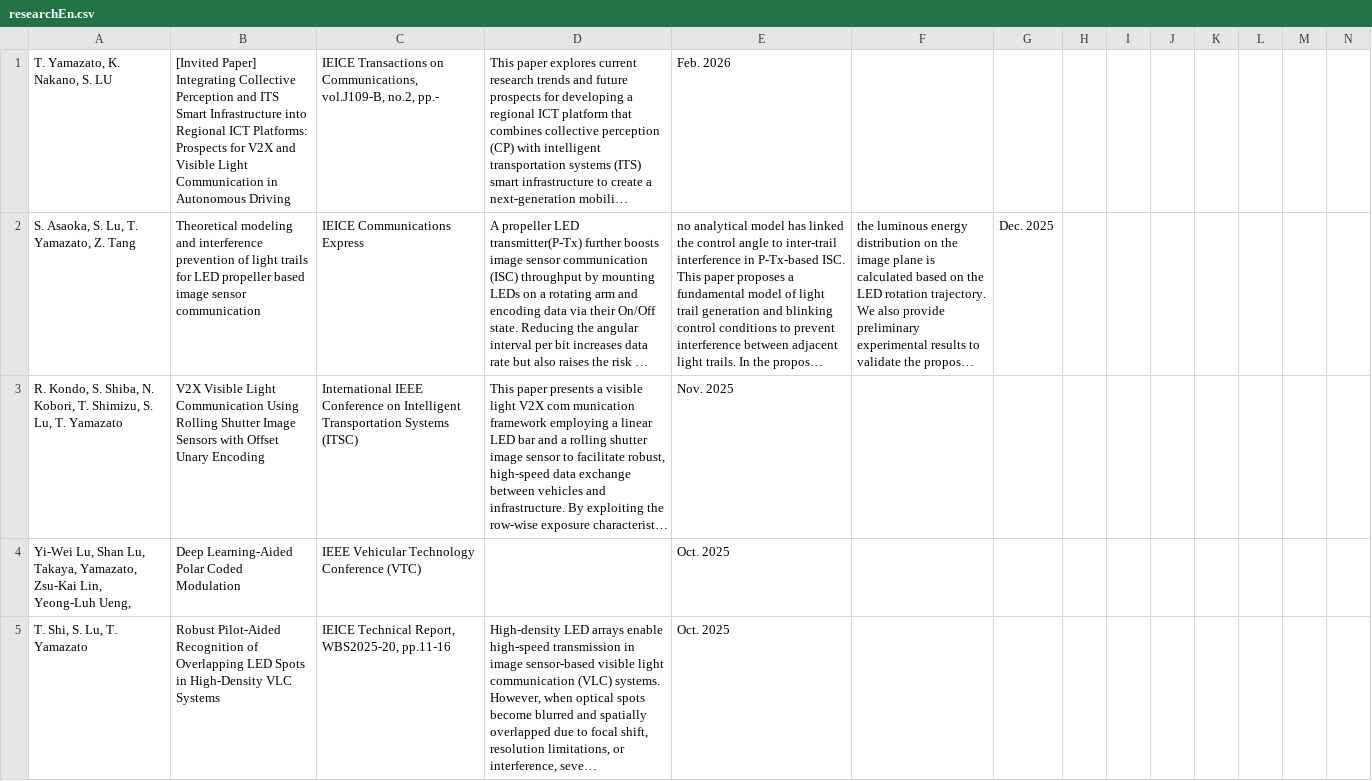
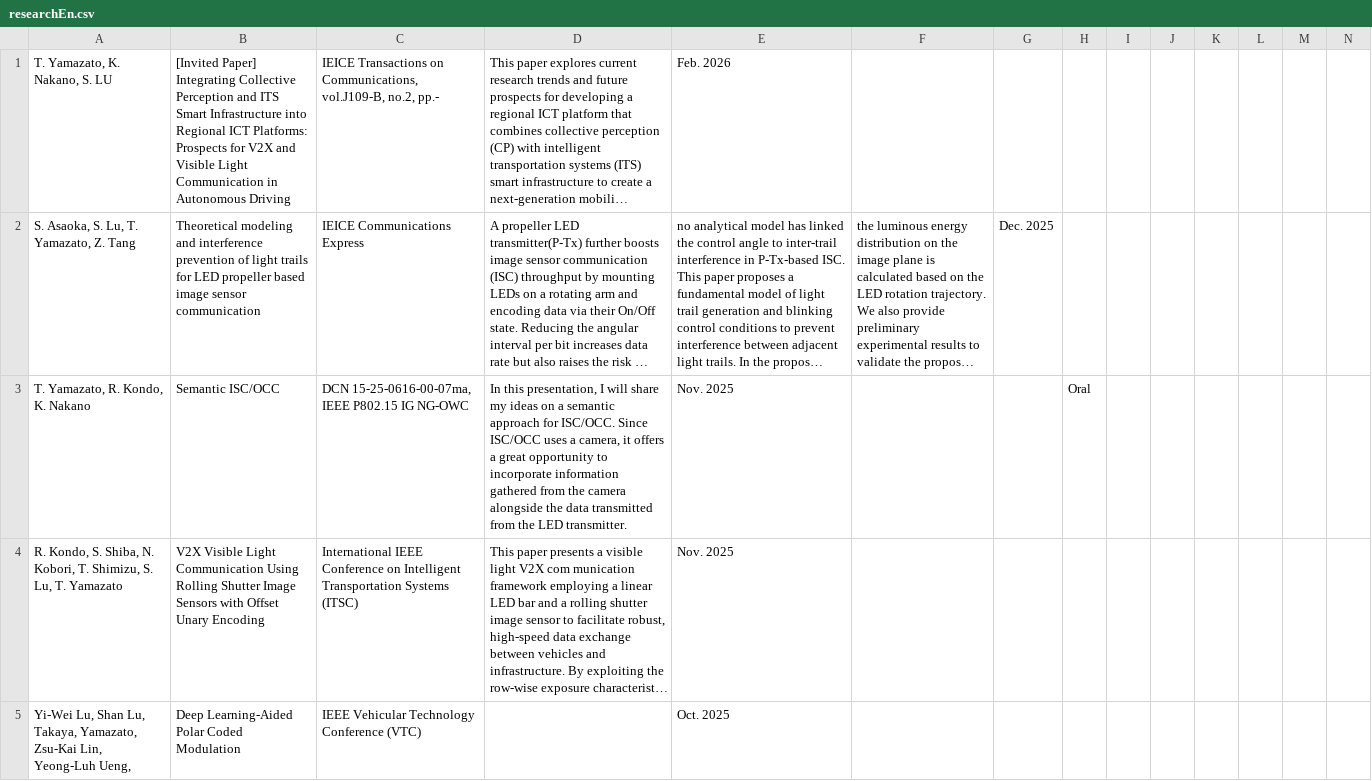
Before and after one commit to Nagoya-Univ-Yamazato-Lab/NUYL-homepage, a CSV file: src/pages/research/data/researchEn.csv, drawn as a sheet; only a part is shown; the shorter side is filled out with more unchanged rows; long unchanged cells end in …; rows hold the shown columns only; the diff names each change by its address in the sheet, - before the commit and + after, or states it on an @@ line.

Commit message:
Update publication lists

```diff
--- a/src/pages/research/data/researchEn.csv
+++ b/src/pages/research/data/researchEn.csv
+row 3: T. Yamazato, R. Kondo, K. Nakano | Semantic ISC/OCC | DCN 15-25-0616-00-07ma, IEEE P802.15 IG NG-OWC | In this presentation, I will share my ideas on a semantic approach for ISC/OCC. Since ISC/OCC uses a camera, it offers a great opportunity to incorporate information gathered from the camera alongside the data transmitted from the LED transmitter. | Nov. 2025 |  |  | Oral
```
Also changed, not shown: 2 other files.
